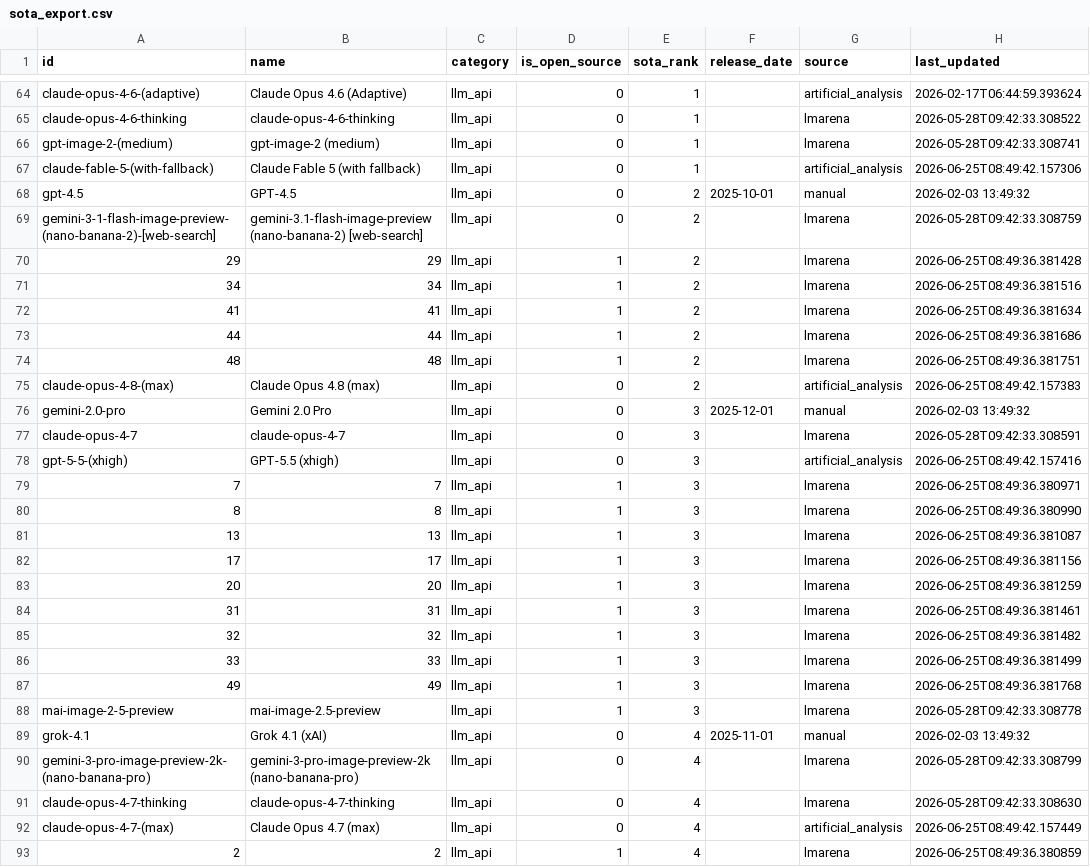
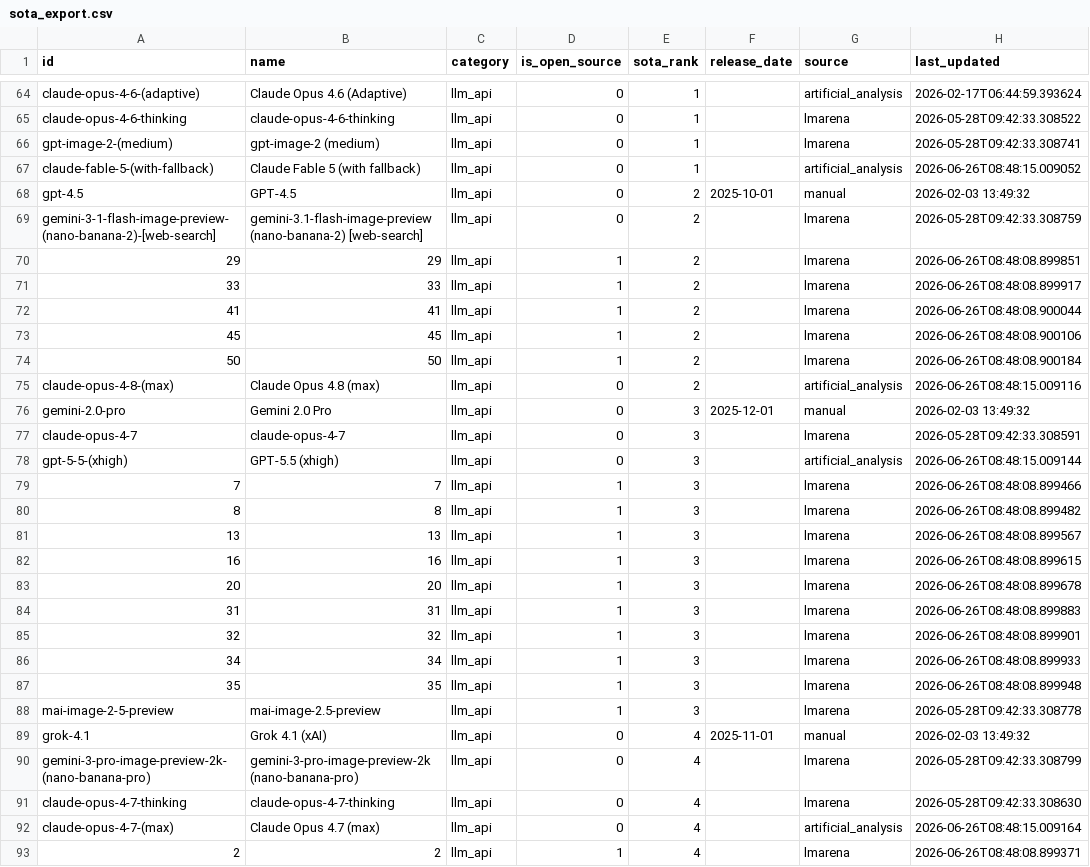
Before and after one commit to romancircus/sota-tracker-claw, a CSV file: data/sota_export.csv, drawn as a sheet; only a part is shown, gaps mark what is left out; the diff covers the shown part only.

```diff
--- a/data/sota_export.csv
+++ b/data/sota_export.csv
@@ -66,23 +66,23 @@ claude-opus-4-6-thinking,claude-opus-4-6-thinking,llm_api,0,1,,lmarena,2026-05-2
 gpt-image-2-(medium),gpt-image-2 (medium),llm_api,0,1,,lmarena,2026-05-28T09:42:33.308741
-claude-fable-5-(with-fallback),Claude Fable 5 (with fallback),llm_api,0,1,,artificial_analysis,2026-06-25T08:49:42.157306
+claude-fable-5-(with-fallback),Claude Fable 5 (with fallback),llm_api,0,1,,artificial_analysis,2026-06-26T08:48:15.009052
 gpt-4.5,GPT-4.5,llm_api,0,2,2025-10-01,manual,2026-02-03 13:49:32
 gemini-3-1-flash-image-preview-(nano-banana-2)-[web-search],gemini-3.1-flash-image-preview (nano-banana-2) [web-search],llm_api,0,2,,lmarena,2026-05-28T09:42:33.308759
-29,29,llm_api,1,2,,lmarena,2026-06-25T08:49:36.381428
-34,34,llm_api,1,2,,lmarena,2026-06-25T08:49:36.381516
-41,41,llm_api,1,2,,lmarena,2026-06-25T08:49:36.381634
-44,44,llm_api,1,2,,lmarena,2026-06-25T08:49:36.381686
-48,48,llm_api,1,2,,lmarena,2026-06-25T08:49:36.381751
-claude-opus-4-8-(max),Claude Opus 4.8 (max),llm_api,0,2,,artificial_analysis,2026-06-25T08:49:42.157383
+29,29,llm_api,1,2,,lmarena,2026-06-26T08:48:08.899851
+33,33,llm_api,1,2,,lmarena,2026-06-26T08:48:08.899917
+41,41,llm_api,1,2,,lmarena,2026-06-26T08:48:08.900044
+45,45,llm_api,1,2,,lmarena,2026-06-26T08:48:08.900106
+50,50,llm_api,1,2,,lmarena,2026-06-26T08:48:08.900184
+claude-opus-4-8-(max),Claude Opus 4.8 (max),llm_api,0,2,,artificial_analysis,2026-06-26T08:48:15.009116
 gemini-2.0-pro,Gemini 2.0 Pro,llm_api,0,3,2025-12-01,manual,2026-02-03 13:49:32
 claude-opus-4-7,claude-opus-4-7,llm_api,0,3,,lmarena,2026-05-28T09:42:33.308591
-gpt-5-5-(xhigh),GPT-5.5 (xhigh),llm_api,0,3,,artificial_analysis,2026-06-25T08:49:42.157416
-7,7,llm_api,1,3,,lmarena,2026-06-25T08:49:36.380971
-8,8,llm_api,1,3,,lmarena,2026-06-25T08:49:36.380990
-13,13,llm_api,1,3,,lmarena,2026-06-25T08:49:36.381087
-17,17,llm_api,1,3,,lmarena,2026-06-25T08:49:36.381156
-20,20,llm_api,1,3,,lmarena,2026-06-25T08:49:36.381259
-31,31,llm_api,1,3,,lmarena,2026-06-25T08:49:36.381461
-32,32,llm_api,1,3,,lmarena,2026-06-25T08:49:36.381482
-33,33,llm_api,1,3,,lmarena,2026-06-25T08:49:36.381499
-49,49,llm_api,1,3,,lmarena,2026-06-25T08:49:36.381768
+gpt-5-5-(xhigh),GPT-5.5 (xhigh),llm_api,0,3,,artificial_analysis,2026-06-26T08:48:15.009144
+7,7,llm_api,1,3,,lmarena,2026-06-26T08:48:08.899466
+8,8,llm_api,1,3,,lmarena,2026-06-26T08:48:08.899482
+13,13,llm_api,1,3,,lmarena,2026-06-26T08:48:08.899567
+16,16,llm_api,1,3,,lmarena,2026-06-26T08:48:08.899615
+20,20,llm_api,1,3,,lmarena,2026-06-26T08:48:08.899678
+31,31,llm_api,1,3,,lmarena,2026-06-26T08:48:08.899883
+32,32,llm_api,1,3,,lmarena,2026-06-26T08:48:08.899901
+34,34,llm_api,1,3,,lmarena,2026-06-26T08:48:08.899933
+35,35,llm_api,1,3,,lmarena,2026-06-26T08:48:08.899948
 mai-image-2-5-preview,mai-image-2.5-preview,llm_api,1,3,,lmarena,2026-05-28T09:42:33.308778
@@ -91,3 +91,3 @@ gemini-3-pro-image-preview-2k-(nano-banana-pro),gemini-3-pro-image-preview-2k (n
 claude-opus-4-7-thinking,claude-opus-4-7-thinking,llm_api,0,4,,lmarena,2026-05-28T09:42:33.308630
-claude-opus-4-7-(max),Claude Opus 4.7 (max),llm_api,0,4,,artificial_analysis,2026-06-25T08:49:42.157449
-2,2,llm_api,1,4,,lmarena,2026-06-25T08:49:36.380859
+claude-opus-4-7-(max),Claude Opus 4.7 (max),llm_api,0,4,,artificial_analysis,2026-06-26T08:48:15.009164
+2,2,llm_api,1,4,,lmarena,2026-06-26T08:48:08.899371
```
Also changed, not shown: 3 added rows, 3 removed rows and 100 edited cells elsewhere in this file, 3 other files.
